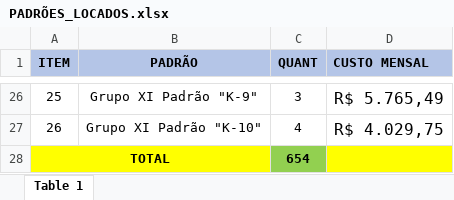
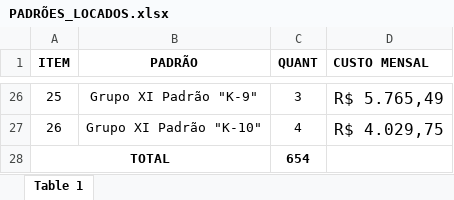
Before and after one commit to DLOG2025/Dashboard-PMAL-Abastecimento, an Excel workbook: PADRÕES_LOCADOS.xlsx, sheet Table 1, drawn as a sheet; only a part is shown, gaps mark what is left out; values as stored, in another font and other column widths than the file's, no borders; the diff names each change by its address in the sheet, - before the commit and + after, or states it on an @@ line.

Commit message:
Add files via upload

```diff
--- a/PADRÕES_LOCADOS.xlsx (sheet Table 1)
+++ b/PADRÕES_LOCADOS.xlsx (sheet Table 1)
-A1:D1 fill: #B4C5E7
+A1:D1 fill: none
-A28:B28 fill: #FFFF00
+A28:B28 fill: none
-C28 fill: #92D050
+C28 fill: none
-D28 fill: #FFFF00
+D28 fill: none
```
